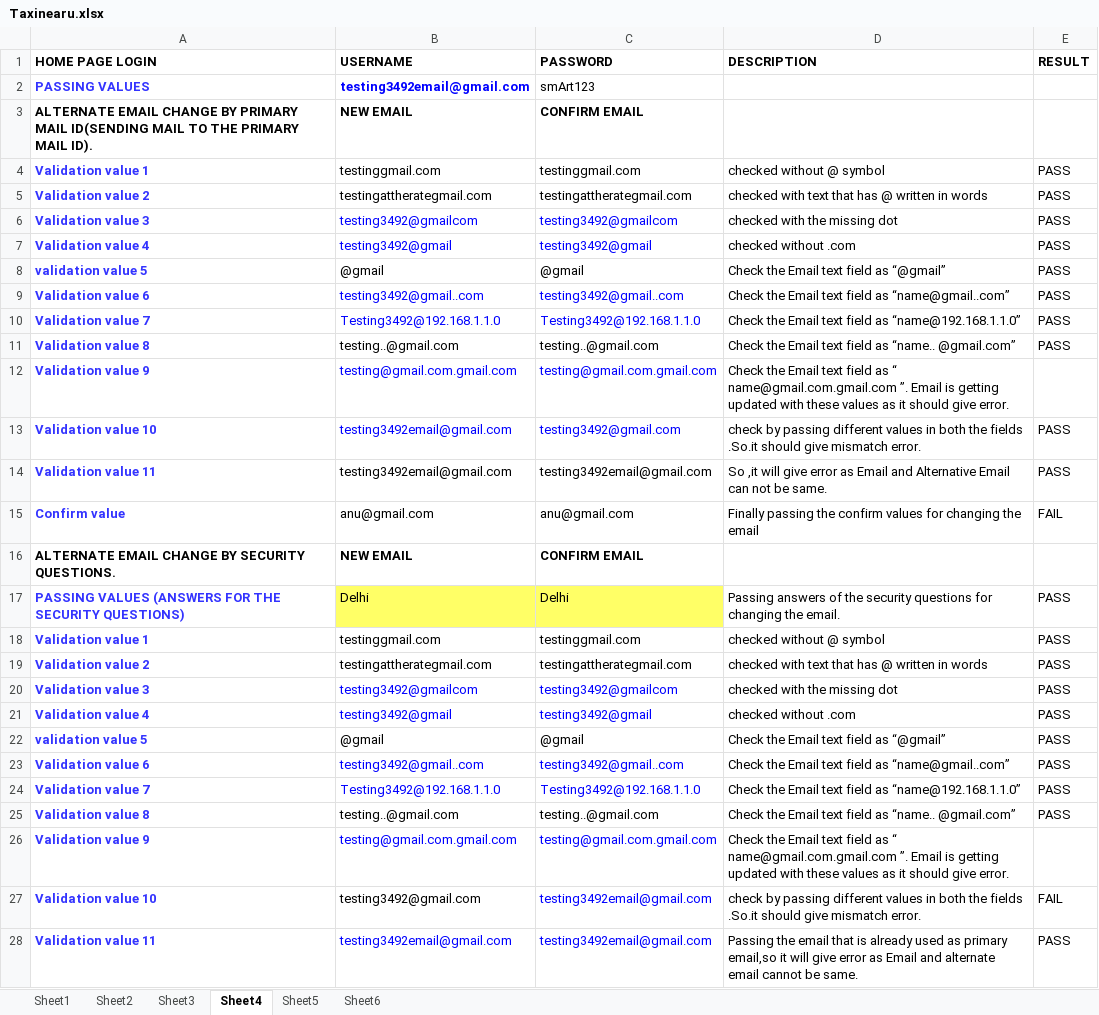
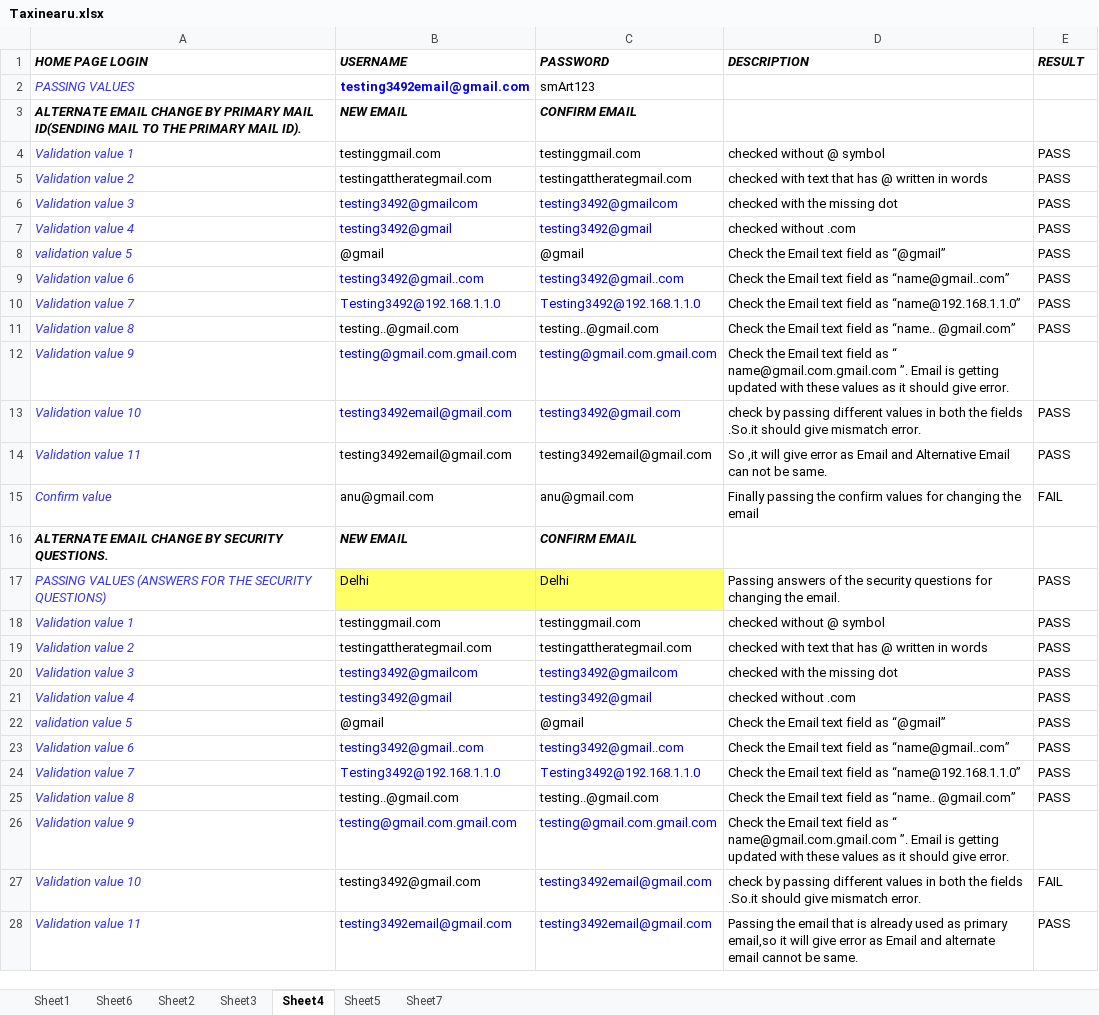
Before and after one commit to anjalisingh824/TaxinearuTesting, an Excel workbook: src/resources/Taxinearu.xlsx, sheet Sheet4, drawn as a sheet; only a part is shown; values as stored, in another font and other column widths than the file's, no borders; the diff covers the shown part only; the diff names each change by its address in the sheet, - before the commit and + after, or states it on an @@ line.

```diff
--- a/src/resources/Taxinearu.xlsx (sheet Sheet4)
+++ b/src/resources/Taxinearu.xlsx (sheet Sheet4)
+sheet tab: Sheet7
@@ sheet tab order changed: Sheet1 | Sheet6 | Sheet2 | Sheet3 | Sheet4 | Sheet5 | Sheet7 @@
-A1:E1 italic: off
+A1:E1 italic: on
@@ A2 bold: on → off, italic: off → on @@
-A3:C3 italic: off
+A3:C3 italic: on
@@ A4:A15 bold: on → off, italic: off → on @@
-A16:C16 italic: off
+A16:C16 italic: on
@@ A17:A28 bold: on → off, italic: off → on @@
```
Also changed, not shown: cell formats elsewhere in this sheet, sheet Sheet2, sheet Sheet5, sheet Sheet1, sheet Sheet3, sheet Sheet6.
